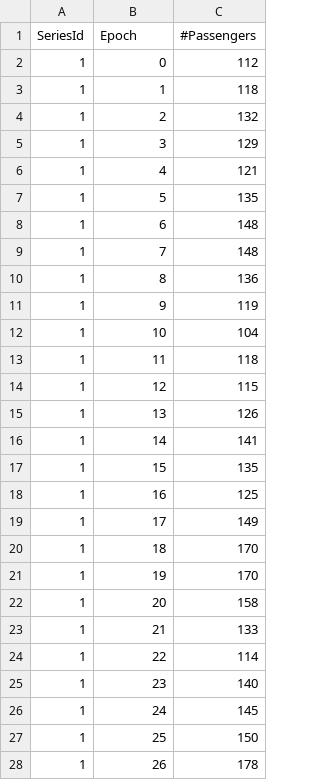
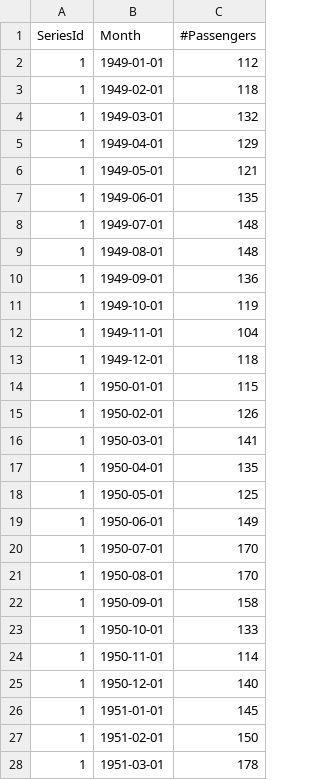
Before and after one commit to readytensor/rt-datasets-forecasting, a CSV file: datasets/processed/airline_passengers/airline_passengers.csv, drawn as a sheet; only a part is shown; the diff covers the shown part only.

```diff
--- a/datasets/processed/airline_passengers/airline_passengers.csv
+++ b/datasets/processed/airline_passengers/airline_passengers.csv
@@ -1,28 +1,28 @@
-SeriesId,Epoch,#Passengers
-1,0,112
-1,1,118
-1,2,132
-1,3,129
-1,4,121
-1,5,135
-1,6,148
-1,7,148
-1,8,136
-1,9,119
-1,10,104
-1,11,118
-1,12,115
-1,13,126
-1,14,141
-1,15,135
-1,16,125
-1,17,149
-1,18,170
-1,19,170
-1,20,158
-1,21,133
-1,22,114
-1,23,140
-1,24,145
-1,25,150
-1,26,178
+SeriesId,Month,#Passengers
+1,1949-01-01,112
+1,1949-02-01,118
+1,1949-03-01,132
+1,1949-04-01,129
+1,1949-05-01,121
+1,1949-06-01,135
+1,1949-07-01,148
+1,1949-08-01,148
+1,1949-09-01,136
+1,1949-10-01,119
+1,1949-11-01,104
+1,1949-12-01,118
+1,1950-01-01,115
+1,1950-02-01,126
+1,1950-03-01,141
+1,1950-04-01,135
+1,1950-05-01,125
+1,1950-06-01,149
+1,1950-07-01,170
+1,1950-08-01,170
+1,1950-09-01,158
+1,1950-10-01,133
+1,1950-11-01,114
+1,1950-12-01,140
+1,1951-01-01,145
+1,1951-02-01,150
+1,1951-03-01,178
```
Also changed, not shown: 117 edited cells elsewhere in this file, 56 other files.
